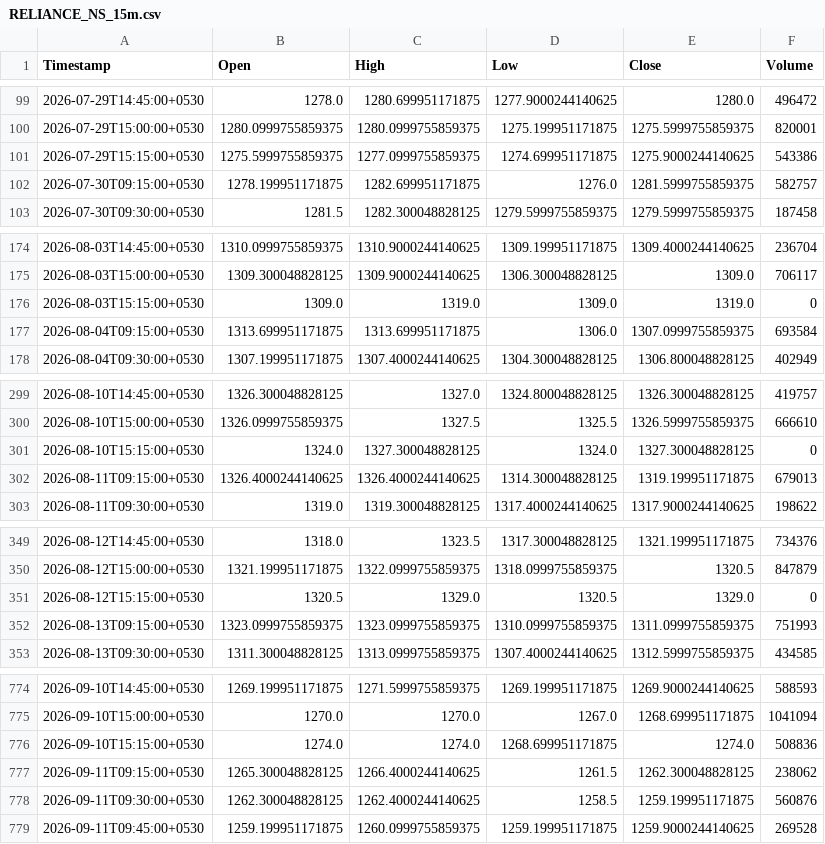
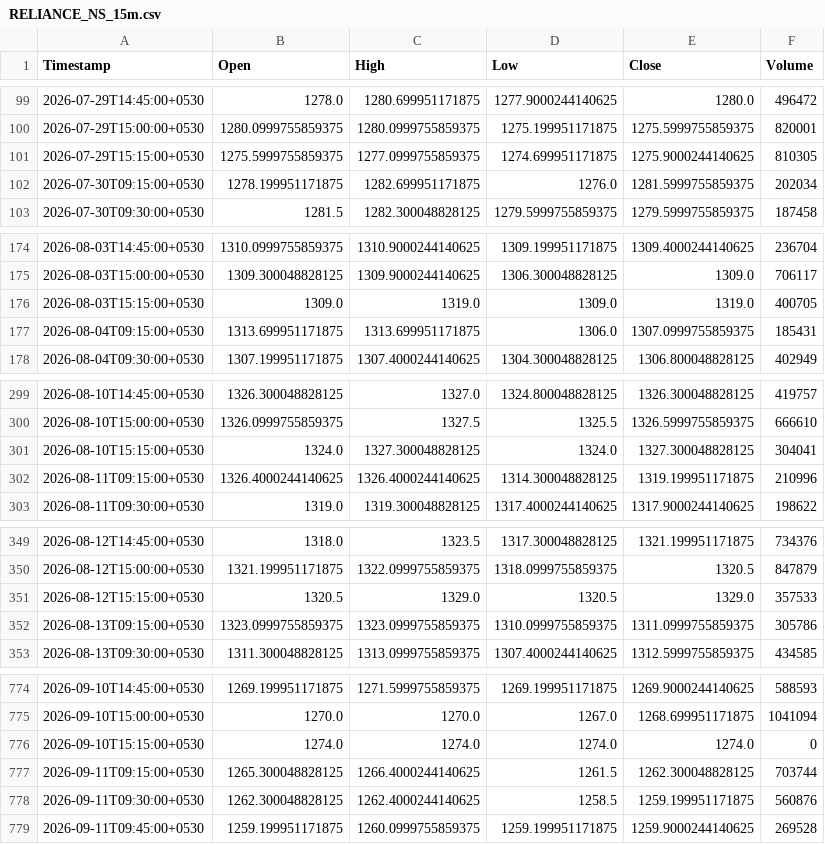
Before and after one commit to Manohar-zap/Research, a CSV file: paper-trader/state/market_data_cache/RELIANCE_NS_15m.csv, drawn as a sheet; only a part is shown, gaps mark what is left out; the diff covers the shown part only.

```diff
--- a/paper-trader/state/market_data_cache/RELIANCE_NS_15m.csv
+++ b/paper-trader/state/market_data_cache/RELIANCE_NS_15m.csv
@@ -100,4 +100,4 @@ Timestamp,Open,High,Low,Close,Volume
 2026-07-29T15:00:00+0530,1280.0999755859375,1280.0999755859375,1275.199951171875,1275.5999755859375,820001
-2026-07-29T15:15:00+0530,1275.5999755859375,1277.0999755859375,1274.699951171875,1275.9000244140625,543386
-2026-07-30T09:15:00+0530,1278.199951171875,1282.699951171875,1276.0,1281.5999755859375,582757
+2026-07-29T15:15:00+0530,1275.5999755859375,1277.0999755859375,1274.699951171875,1275.9000244140625,810305
+2026-07-30T09:15:00+0530,1278.199951171875,1282.699951171875,1276.0,1281.5999755859375,202034
 2026-07-30T09:30:00+0530,1281.5,1282.300048828125,1279.5999755859375,1279.5999755859375,187458
@@ -175,4 +175,4 @@ Timestamp,Open,High,Low,Close,Volume
 2026-08-03T15:00:00+0530,1309.300048828125,1309.9000244140625,1306.300048828125,1309.0,706117
-2026-08-03T15:15:00+0530,1309.0,1319.0,1309.0,1319.0,0
-2026-08-04T09:15:00+0530,1313.699951171875,1313.699951171875,1306.0,1307.0999755859375,693584
+2026-08-03T15:15:00+0530,1309.0,1319.0,1309.0,1319.0,400705
+2026-08-04T09:15:00+0530,1313.699951171875,1313.699951171875,1306.0,1307.0999755859375,185431
 2026-08-04T09:30:00+0530,1307.199951171875,1307.4000244140625,1304.300048828125,1306.800048828125,402949
@@ -300,4 +300,4 @@ Timestamp,Open,High,Low,Close,Volume
 2026-08-10T15:00:00+0530,1326.0999755859375,1327.5,1325.5,1326.5999755859375,666610
-2026-08-10T15:15:00+0530,1324.0,1327.300048828125,1324.0,1327.300048828125,0
-2026-08-11T09:15:00+0530,1326.4000244140625,1326.4000244140625,1314.300048828125,1319.199951171875,679013
+2026-08-10T15:15:00+0530,1324.0,1327.300048828125,1324.0,1327.300048828125,304041
+2026-08-11T09:15:00+0530,1326.4000244140625,1326.4000244140625,1314.300048828125,1319.199951171875,210996
 2026-08-11T09:30:00+0530,1319.0,1319.300048828125,1317.4000244140625,1317.9000244140625,198622
@@ -350,4 +350,4 @@ Timestamp,Open,High,Low,Close,Volume
 2026-08-12T15:00:00+0530,1321.199951171875,1322.0999755859375,1318.0999755859375,1320.5,847879
-2026-08-12T15:15:00+0530,1320.5,1329.0,1320.5,1329.0,0
-2026-08-13T09:15:00+0530,1323.0999755859375,1323.0999755859375,1310.0999755859375,1311.0999755859375,751993
+2026-08-12T15:15:00+0530,1320.5,1329.0,1320.5,1329.0,357533
+2026-08-13T09:15:00+0530,1323.0999755859375,1323.0999755859375,1310.0999755859375,1311.0999755859375,305786
 2026-08-13T09:30:00+0530,1311.300048828125,1313.0999755859375,1307.4000244140625,1312.5999755859375,434585
@@ -775,4 +775,4 @@ Timestamp,Open,High,Low,Close,Volume
 2026-09-10T15:00:00+0530,1270.0,1270.0,1267.0,1268.699951171875,1041094
-2026-09-10T15:15:00+0530,1274.0,1274.0,1268.699951171875,1274.0,508836
-2026-09-11T09:15:00+0530,1265.300048828125,1266.4000244140625,1261.5,1262.300048828125,238062
+2026-09-10T15:15:00+0530,1274.0,1274.0,1274.0,1274.0,0
+2026-09-11T09:15:00+0530,1265.300048828125,1266.4000244140625,1261.5,1262.300048828125,703744
 2026-09-11T09:30:00+0530,1262.300048828125,1262.4000244140625,1258.5,1259.199951171875,560876
```
Also changed, not shown: 25 added rows and 19 edited cells elsewhere in this file, paper-trader/state/market_data_cache/HDFCBANK_NS_15m.csv, paper-trader/state/market_data_cache/ICICIBANK_NS_15m.csv, 15 other files.
